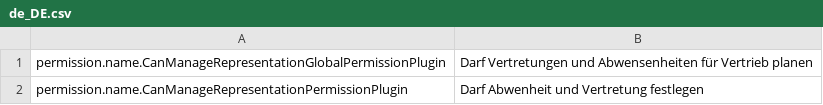
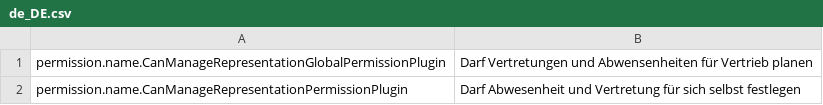
Before and after one commit to fond-of-oryx/representative-company-user-rest-api-permission, a CSV file: data/translation/Zed/de_DE.csv, drawn as a sheet.

Commit message:
♻️ Representative company user refactoring (#356)
- renamed startDate=>startAt and endDate=>endAt
- use date as string in rest api data
- fix typo

```diff
--- a/data/translation/Zed/de_DE.csv
+++ b/data/translation/Zed/de_DE.csv
@@ -1,2 +1,2 @@
 "permission.name.CanManageRepresentationGlobalPermissionPlugin","Darf Vertretungen und Abwensenheiten für Vertrieb planen"
-"permission.name.CanManageRepresentationPermissionPlugin","Darf Abwenheit und Vertretung festlegen"
+"permission.name.CanManageRepresentationPermissionPlugin","Darf Abwesenheit und Vertretung für sich selbst festlegen"
```
